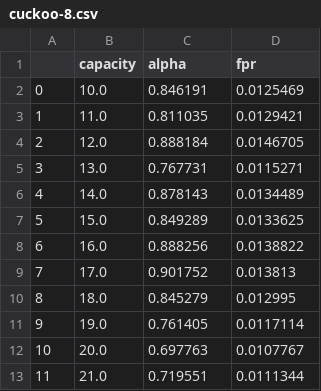
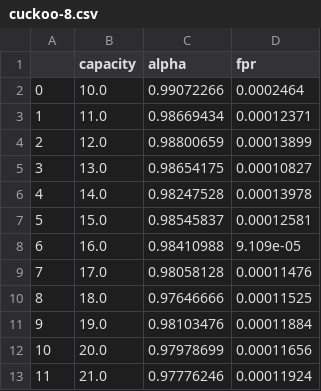
Before and after one commit to buxiangqimingle233/BalancedCuckooFilter, a CSV file: result/cuckoo-8.csv, drawn as a sheet.

```diff
--- a/result/cuckoo-8.csv
+++ b/result/cuckoo-8.csv
@@ -1,13 +1,13 @@
 ,capacity,alpha,fpr
-0,10.0,0.846191,0.0125469
-1,11.0,0.811035,0.0129421
-2,12.0,0.888184,0.0146705
-3,13.0,0.767731,0.0115271
-4,14.0,0.878143,0.0134489
-5,15.0,0.849289,0.0133625
-6,16.0,0.888256,0.0138822
-7,17.0,0.901752,0.013813
-8,18.0,0.845279,0.012995
-9,19.0,0.761405,0.0117114
-10,20.0,0.697763,0.0107767
-11,21.0,0.719551,0.0111344
+0,10.0,0.99072266,0.0002464
+1,11.0,0.98669434,0.00012371
+2,12.0,0.98800659,0.00013899
+3,13.0,0.98654175,0.00010827
+4,14.0,0.98247528,0.00013978
+5,15.0,0.98545837,0.00012581
+6,16.0,0.98410988,9.109e-05
+7,17.0,0.98058128,0.00011476
+8,18.0,0.97646666,0.00011525
+9,19.0,0.98103476,0.00011884
+10,20.0,0.97978699,0.00011656
+11,21.0,0.97776246,0.00011924
```
Also changed, not shown: result/cuckoo-1.csv, result/cuckoo-2.csv, 9 other files.
